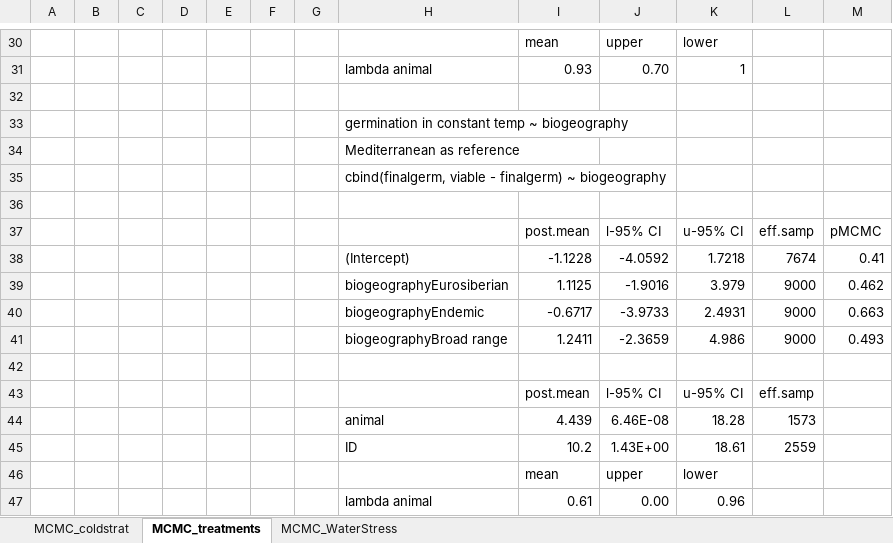
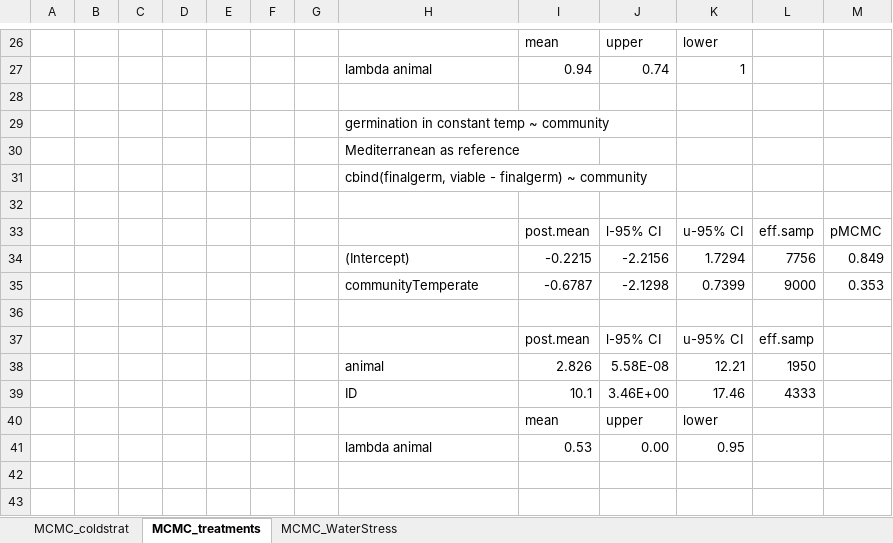
Before and after one commit to clara-espinosa/Germination_drivers, an Excel workbook: results/MCMC models.xlsx, sheet MCMC_treatments, drawn as a sheet; only a part is shown, gaps mark what is left out; values as stored, in another font and other column widths than the file's, no borders; removed rows and columns are numbered as before the commit, all else as after; the diff covers the shown part only; the diff names each change by its address in the sheet, - before the commit and + after, or states it on an @@ line.

Commit message:
Updated results and figures with Habitat as explanatory variable

```diff
--- a/results/MCMC models.xlsx (sheet MCMC_treatments)
+++ b/results/MCMC models.xlsx (sheet MCMC_treatments)
-I27: 0.93
+I27: 0.94
-J27: 0.70
+J27: 0.74
-H29: germination in constant temp ~ biogeography
+H29: germination in constant temp ~ community
-H31: …finalgerm) ~ biogeography
+H31: …finalgerm) ~ community
-row 38:  |  |  |  |  |  |  | (Intercept) | -1.1228 | -4.0592 | 1.7218 | 7674 | 0.41
-row 39:  |  |  |  |  |  |  | biogeographyEurosiberian | 1.1125 | -1.9016 | 3.979 | 9000 | 0.462
-row 40:  |  |  |  |  |  |  | biogeographyEndemic | -0.6717 | -3.9733 | 2.4931 | 9000 | 0.663
-row 41:  |  |  |  |  |  |  | biogeographyBroad range | 1.2411 | -2.3659 | 4.986 | 9000 | 0.493
+row 34:  |  |  |  |  |  |  | (Intercept) | -0.2215 | -2.2156 | 1.7294 | 7756 | 0.849
+row 35:  |  |  |  |  |  |  | communityTemperate | -0.6787 | -2.1298 | 0.7399 | 9000 | 0.353
-row 44:  |  |  |  |  |  |  | animal | 4.439 | 6.46E-08 | 18.28 | 1573
-row 45:  |  |  |  |  |  |  | ID | 10.2 | 1.43E+00 | 18.61 | 2559
+row 38:  |  |  |  |  |  |  | animal | 2.826 | 5.58E-08 | 12.21 | 1950
+row 39:  |  |  |  |  |  |  | ID | 10.1 | 3.46E+00 | 17.46 | 4333
-I41: 0.61
+I41: 0.53
-K41: 0.96
+K41: 0.95
```
Also changed, not shown: 12 added rows, 16 removed rows and 16 edited cells elsewhere in this sheet, sheet MCMC_WaterStress, sheet MCMC_coldstrat, 8 other files.
